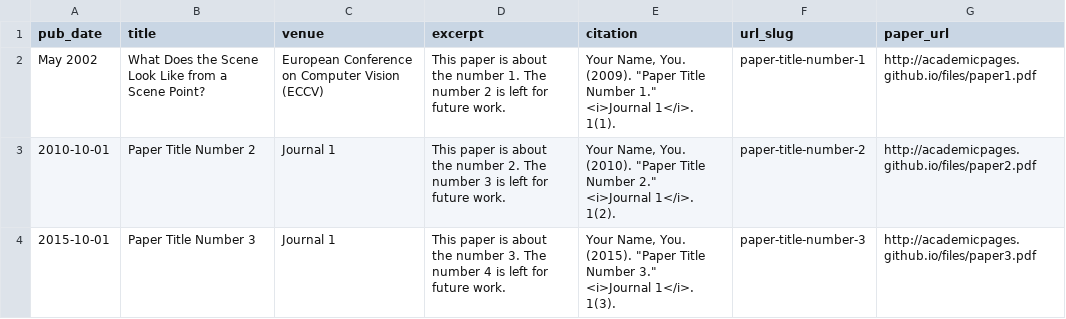
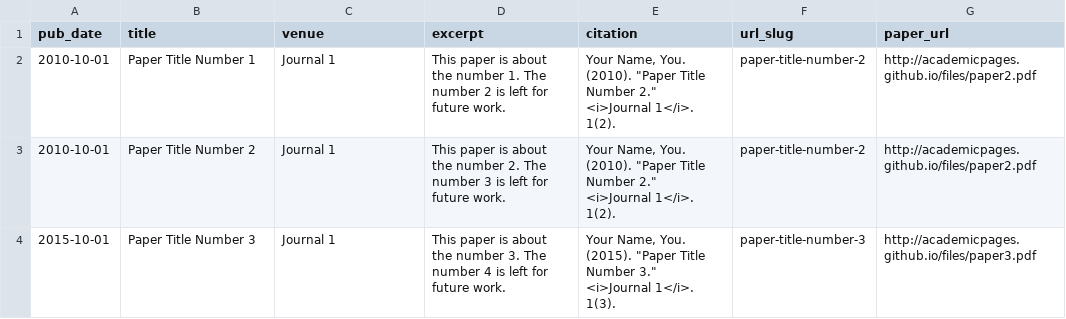
Before and after one commit to TalHassner/home, a TSV file: markdown_generator/publications.tsv, drawn as a sheet; removed rows and columns are numbered as before the commit, all else as after; the diff names each change by its address in the sheet, - before the commit and + after, or states it on an @@ line.

Commit message:
Update publications.tsv

```diff
--- a/markdown_generator/publications.tsv
+++ b/markdown_generator/publications.tsv
-row 2: May 2002 | What Does the Scene Look Like from a Scene Point? | European Conference on Computer Vision (ECCV) | This paper is about the number 1. The number 2 is left for future work. | Your Name, You. (2009). "Paper Title Number 1." <i>Journal 1</i>. 1(1). | paper-title-number-1 | http://academicpages.github.io/files/paper1.pdf
+row 2: 2010-10-01 | Paper Title Number 1 | Journal 1 | This paper is about the number 1. The number 2 is left for future work. | Your Name, You. (2010). "Paper Title Number 2." <i>Journal 1</i>. 1(2). | paper-title-number-2 | http://academicpages.github.io/files/paper2.pdf
```
